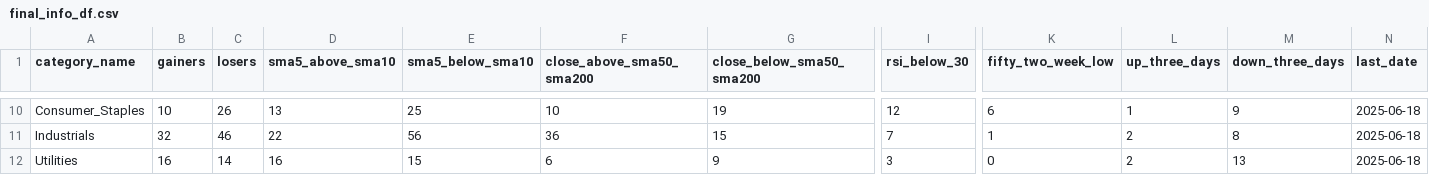
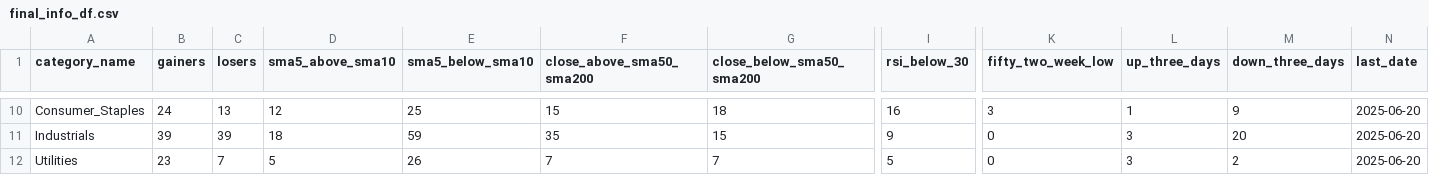
Before and after one commit to bhattathakur/snpdaily, a CSV file: final_info_df.csv, drawn as a sheet; only a part is shown, gaps mark what is left out; the diff covers the shown part only; the diff names each change by its address in the sheet, - before the commit and + after, or states it on an @@ line.

```diff
--- a/final_info_df.csv
+++ b/final_info_df.csv
-B10 (gainers): 10
+B10 (gainers): 24
-C10 (losers): 26
+C10 (losers): 13
-D10 (sma5_above_sma10): 13
+D10 (sma5_above_sma10): 12
-F10 (close_above_sma50_sma200): 10
+F10 (close_above_sma50_sma200): 15
-G10 (close_below_sma50_sma200): 19
+G10 (close_below_sma50_sma200): 18
-I10 (rsi_below_30): 12
+I10 (rsi_below_30): 16
-K10 (fifty_two_week_low): 6
+K10 (fifty_two_week_low): 3
-N10:N12 (last_date): 2025-06-18
+N10:N12 (last_date): 2025-06-20
-B11 (gainers): 32
+B11 (gainers): 39
-C11 (losers): 46
+C11 (losers): 39
-D11 (sma5_above_sma10): 22
+D11 (sma5_above_sma10): 18
-E11 (sma5_below_sma10): 56
+E11 (sma5_below_sma10): 59
-F11 (close_above_sma50_sma200): 36
+F11 (close_above_sma50_sma200): 35
-I11 (rsi_below_30): 7
+I11 (rsi_below_30): 9
-K11 (fifty_two_week_low): 1
+K11 (fifty_two_week_low): 0
-L11:L12 (up_three_days): 2
+L11:L12 (up_three_days): 3
-M11 (down_three_days): 8
+M11 (down_three_days): 20
-B12 (gainers): 16
+B12 (gainers): 23
-C12 (losers): 14
+C12 (losers): 7
-D12 (sma5_above_sma10): 16
+D12 (sma5_above_sma10): 5
-E12 (sma5_below_sma10): 15
+E12 (sma5_below_sma10): 26
-F12 (close_above_sma50_sma200): 6
+F12 (close_above_sma50_sma200): 7
-G12 (close_below_sma50_sma200): 9
+G12 (close_below_sma50_sma200): 7
-I12 (rsi_below_30): 3
+I12 (rsi_below_30): 5
-M12 (down_three_days): 13
+M12 (down_three_days): 2
```
Also changed, not shown: 130 edited cells elsewhere in this file, df_combined.csv, df_dow.csv, 3 other files.
